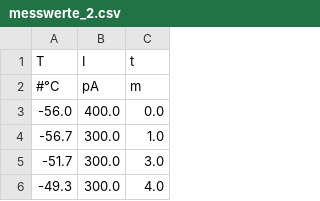
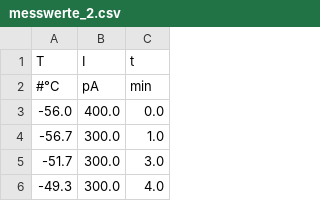
Before and after one commit to maxnoe/tudo_masterfp, a CSV file: v48_dipol/data/messwerte_2.csv, drawn as a sheet; only a part is shown.

```diff
--- a/v48_dipol/data/messwerte_2.csv
+++ b/v48_dipol/data/messwerte_2.csv
@@ -1,3 +1,3 @@
 T,I,t
-#°C,pA,m
+#°C,pA,min
 -56.0,400.0,0.0
```
Also changed, not shown: 3 other files.
